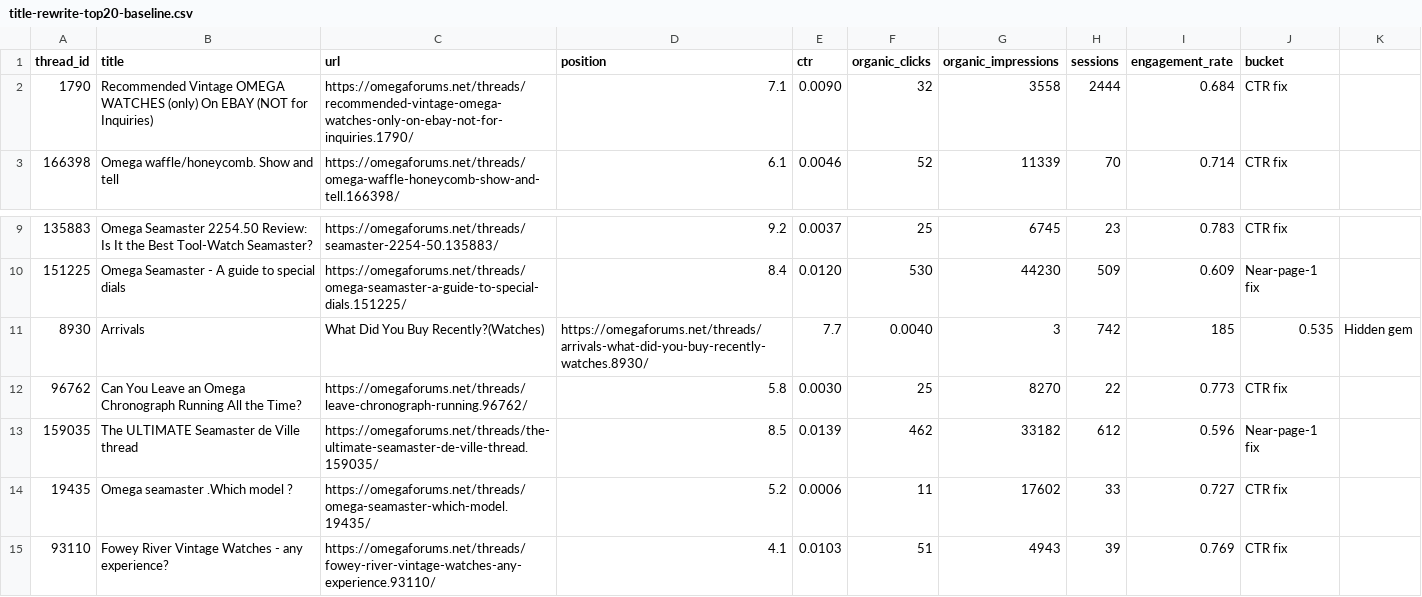
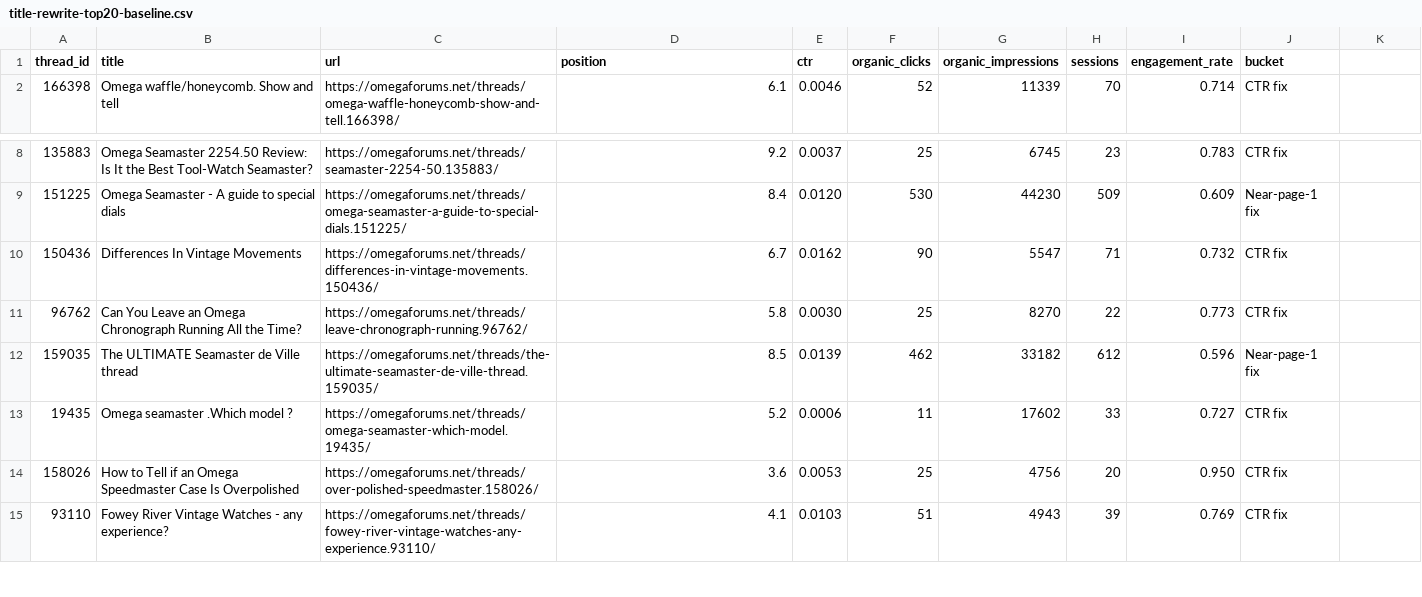
Before and after one commit to trevc/Rex-SEO-2, a CSV file: benchmarks/title-rewrite-top20-baseline.csv, drawn as a sheet; only a part is shown, gaps mark what is left out; removed rows and columns are numbered as before the commit, all else as after; the diff names each change by its address in the sheet, - before the commit and + after, or states it on an @@ line.

Commit message:
Remove marketplace threads (1790, 8930) from benchmark; add evergreen guides (150436, 158026)

```diff
--- a/benchmarks/title-rewrite-top20-baseline.csv
+++ b/benchmarks/title-rewrite-top20-baseline.csv
-row 2: 1790 | Recommended Vintage OMEGA WATCHES (only) On EBAY (NOT for Inquiries) | https://omegaforums.net/threads/recommended-vintage-omega-watches-only-on-ebay-not-for-inquiries.1790/ | 7.1 | 0.0090 | 32 | 3558 | 2444 | 0.684 | CTR fix
-row 11: 8930 | Arrivals | What Did You Buy Recently?(Watches) | https://omegaforums.net/threads/arrivals-what-did-you-buy-recently-watches.8930/ | 7.7 | 0.0040 | 3 | 742 | 185 | 0.535 | Hidden gem
+row 10: 150436 | Differences In Vintage Movements | https://omegaforums.net/threads/differences-in-vintage-movements.150436/ | 6.7 | 0.0162 | 90 | 5547 | 71 | 0.732 | CTR fix
+row 14: 158026 | How to Tell if an Omega Speedmaster Case Is Overpolished | https://omegaforums.net/threads/over-polished-speedmaster.158026/ | 3.6 | 0.0053 | 25 | 4756 | 20 | 0.950 | CTR fix
```
Also changed, not shown: 1 other file.
